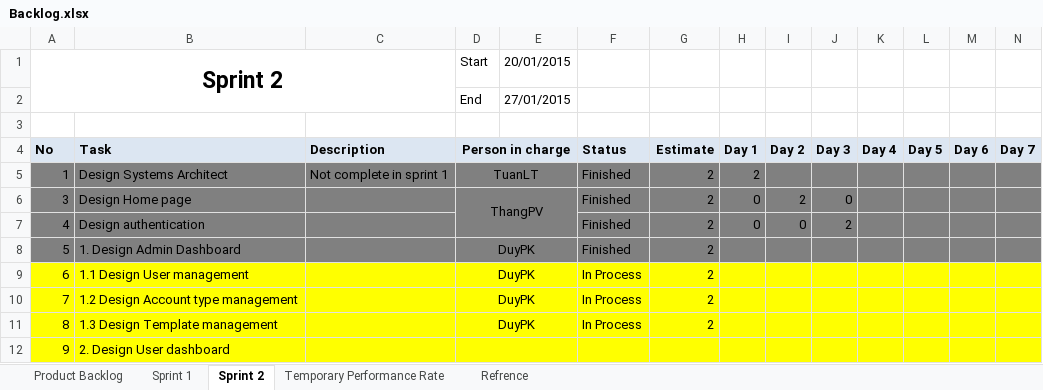
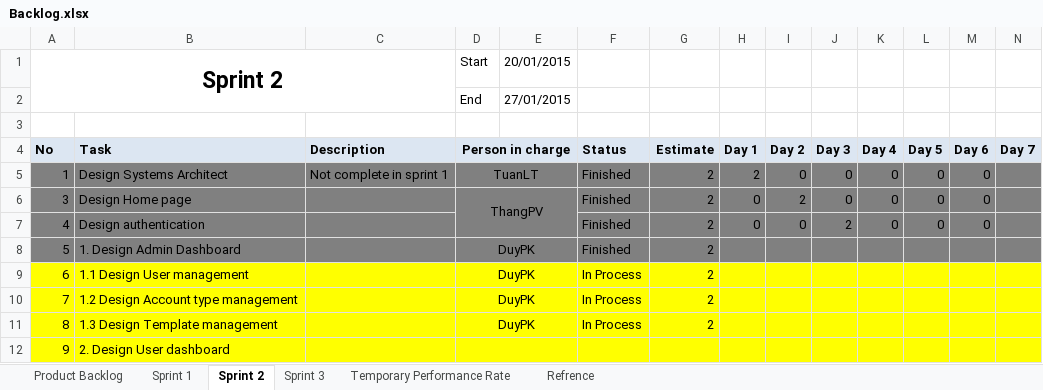
Before and after one commit to phamvanthang310/caps-team7-fu, an Excel workbook: Document/Backlog.xlsx, sheet Sprint 2, drawn as a sheet; only a part is shown; values as stored, in another font and other column widths than the file's, no borders; the diff covers the shown part only; the diff names each change by its address in the sheet, - before the commit and + after, or states it on an @@ line.

```diff
--- a/Document/Backlog.xlsx (sheet Sprint 2)
+++ b/Document/Backlog.xlsx (sheet Sprint 2)
+sheet tab: Sprint 3
-I5 (Day 2): (empty)
+I5 (Day 2): 0
-J5 (Day 3): (empty)
+J5 (Day 3): 0
-K5:K7 (Day 4): (empty)
+K5:K7 (Day 4): 0
-L5:L7 (Day 5): (empty)
+L5:L7 (Day 5): 0
-M5:M7 (Day 6): (empty)
+M5:M7 (Day 6): 0
```
Also changed, not shown: 21 removed rows, 50 edited cells and cell formats elsewhere in this sheet, sheet Temporary Performance Rate.
